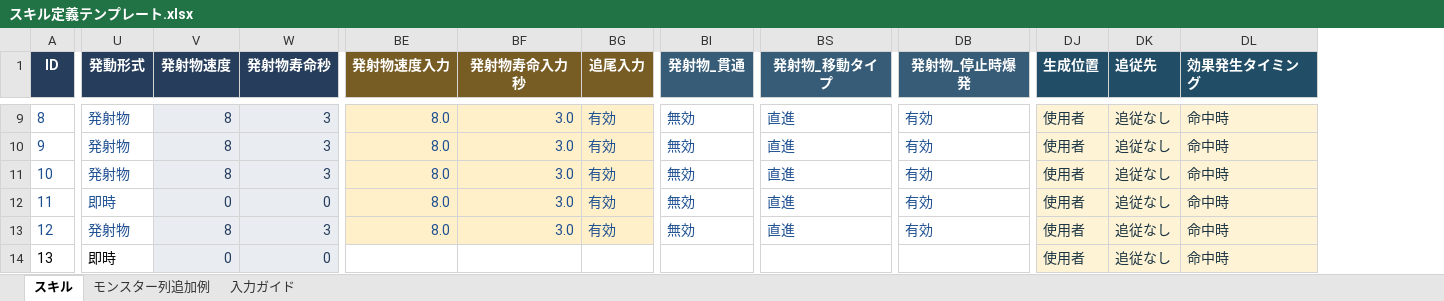
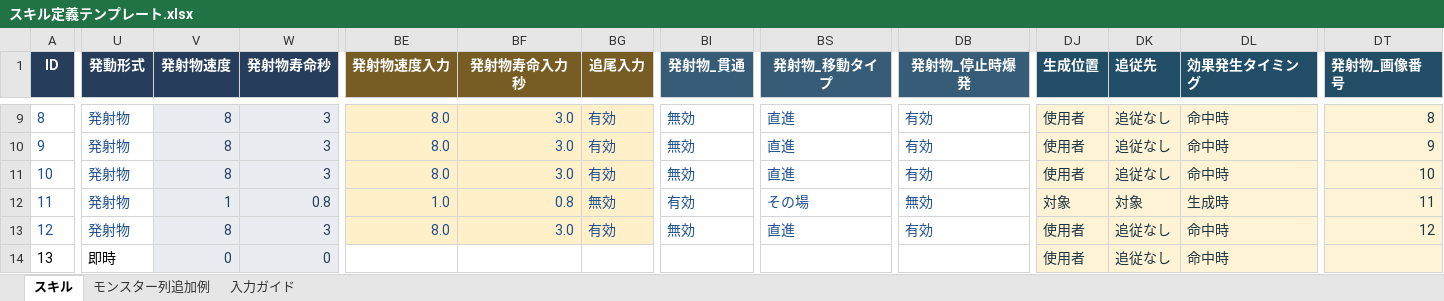
Before and after one commit to keiya810creator-Whikura/MixMaster, an Excel workbook: Docs/SkillTemplates/スキル定義テンプレート.xlsx, sheet スキル, drawn as a sheet; only a part is shown, gaps mark what is left out; values as stored, in another font and other column widths than the file's, no borders; table styles not drawn; the diff covers the shown part only; the diff names each change by its address in the sheet, - before the commit and + after, or states it on an @@ line.

```diff
--- a/Docs/SkillTemplates/スキル定義テンプレート.xlsx (sheet スキル)
+++ b/Docs/SkillTemplates/スキル定義テンプレート.xlsx (sheet スキル)
+column DT (発射物_画像番号), rows 9-13: 8 | 9 | 10 | 11 | 12
-U12 (発動形式): 即時
+U12 (発動形式): 発射物
-V12 (発射物速度): 0
+V12 (発射物速度): 1
-W12 (発射物寿命秒): 0
+W12 (発射物寿命秒): 0.8
-BE12 (発射物速度入力): 8.0
+BE12 (発射物速度入力): 1.0
-BF12 (発射物寿命入力秒): 3.0
+BF12 (発射物寿命入力秒): 0.8
-BG12 (追尾入力): 有効
+BG12 (追尾入力): 無効
-BI12 (発射物_貫通): 無効
+BI12 (発射物_貫通): 有効
-BS12 (発射物_移動タイプ): 直進
+BS12 (発射物_移動タイプ): その場
-DB12 (発射物_停止時爆発): 有効
+DB12 (発射物_停止時爆発): 無効
-DJ12 (生成位置): 使用者
+DJ12 (生成位置): 対象
-DK12 (追従先): 追従なし
+DK12 (追従先): 対象
-DL12 (効果発生タイミング): 命中時
+DL12 (効果発生タイミング): 生成時
```
Also changed, not shown: 20 edited cells elsewhere in this sheet, sheet 入力ガイド, 4 other files.
